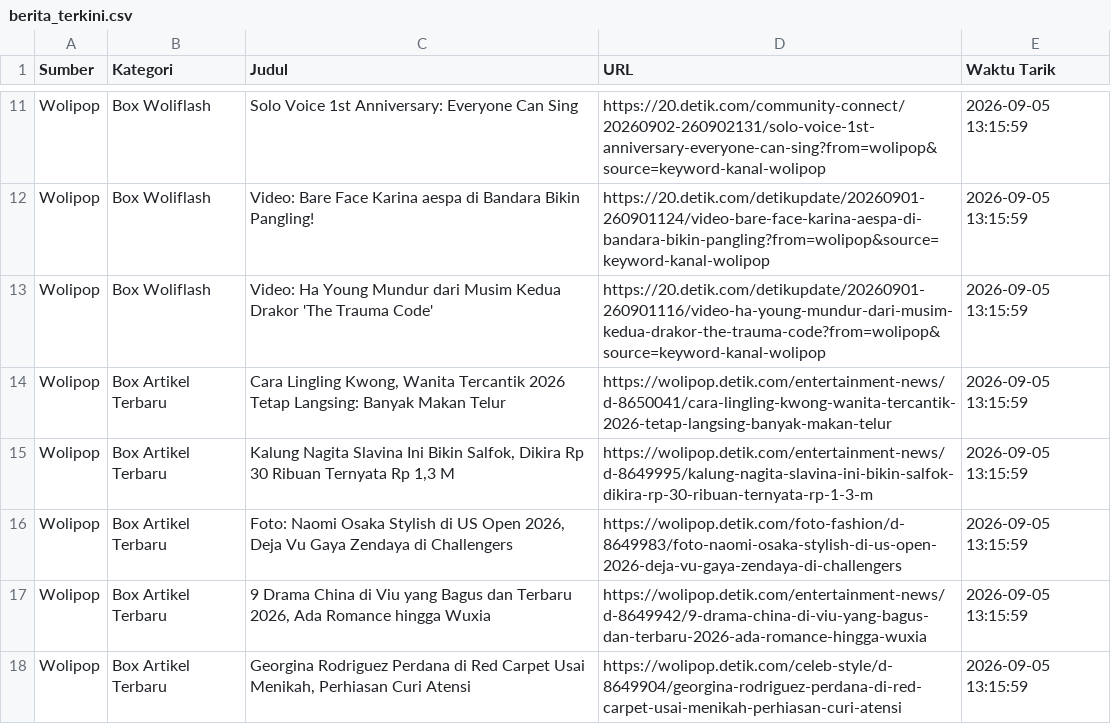
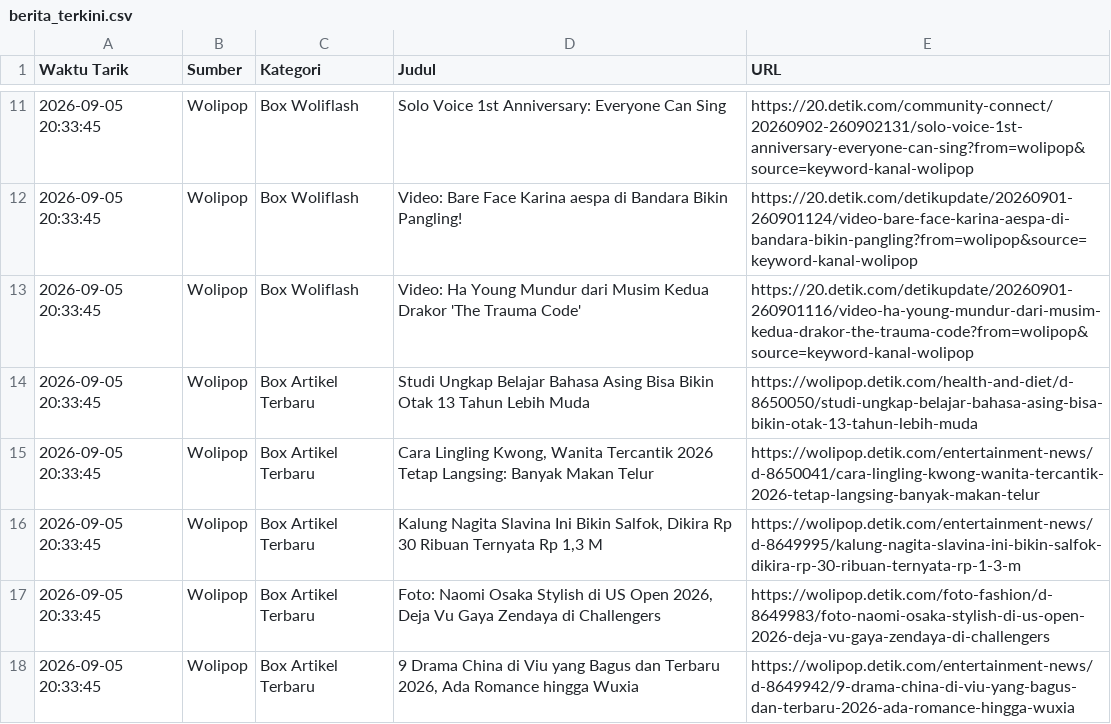
Before and after one commit to adammadden13-oss/indonesian-media-pulse, a CSV file: berita_terkini.csv, drawn as a sheet; only a part is shown, gaps mark what is left out; removed rows and columns are numbered as before the commit, all else as after; the diff covers the shown part only; the diff names each change by its address in the sheet, - before the commit and + after, or states it on an @@ line.

```diff
--- a/berita_terkini.csv
+++ b/berita_terkini.csv
+column A (Waktu Tarik), rows 11-13: all 2026-09-05 20:33:45; rows 15-18: all 2026-09-05 20:33:45
-column E (Waktu Tarik), rows 11-17: all 2026-09-05 13:15:59
+row 14: 2026-09-05 20:33:45 | Wolipop | Box Artikel Terbaru | Studi Ungkap Belajar Bahasa Asing Bisa Bikin Otak 13 Tahun Lebih Muda | https://wolipop.detik.com/health-and-diet/d-8650050/studi-ungkap-belajar-bahasa-asing-bisa-bikin-otak-13-tahun-lebih-muda
-row 18: Wolipop | Box Artikel Terbaru | Georgina Rodriguez Perdana di Red Carpet Usai Menikah, Perhiasan Curi Atensi | https://wolipop.detik.com/celeb-style/d-8649904/georgina-rodriguez-perdana-di-red-carpet-usai-menikah-perhiasan-curi-atensi | 2026-09-05 13:15:59
```
Also changed, not shown: 2 added rows, 10 removed rows, 10 moved rows and 16 edited cells elsewhere in this file, 1 other file.
